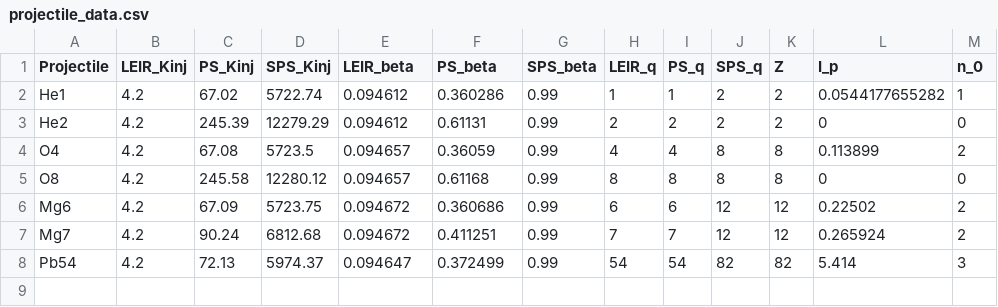
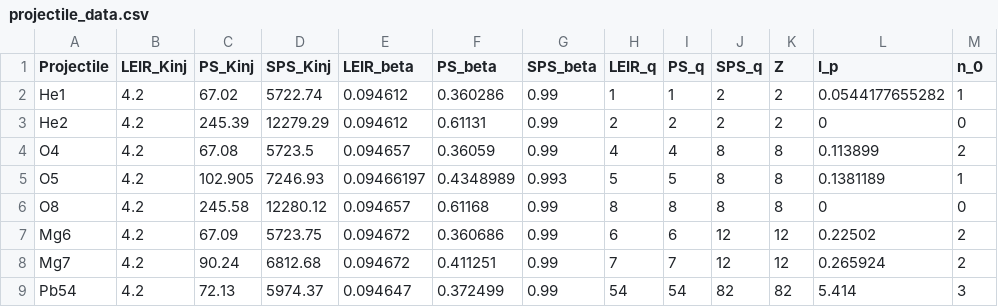
Before and after one commit to ewaagaard/beam_gas_collisions, a CSV file: data/projectile_data.csv, drawn as a sheet.

Commit message:
Added O5+ data

```diff
--- a/data/projectile_data.csv
+++ b/data/projectile_data.csv
@@ -4,2 +4,3 @@
 "O4",4.2,67.08,5723.5,0.094657,0.36059,0.99,4,4,8,8,0.113899,2
+"O5",4.2,102.905,7246.93,0.09466197,0.4348989,0.993,5,5,8,8,0.1381189,1
 "O8",4.2,245.58,12280.12,0.094657,0.61168,0.99,8,8,8,8,0,0
```
